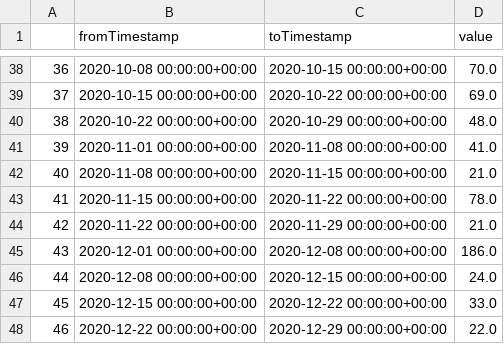
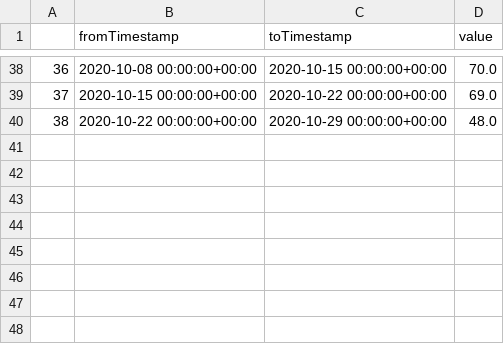
Before and after one commit to napo/osm_covid19_italy, a CSV file: data/contributions_codogno.csv, drawn as a sheet; only a part is shown, gaps mark what is left out.

```diff
--- a/data/contributions_codogno.csv
+++ b/data/contributions_codogno.csv
@@ -40,9 +40 @@
 38,2020-10-22 00:00:00+00:00,2020-10-29 00:00:00+00:00,48.0
-39,2020-11-01 00:00:00+00:00,2020-11-08 00:00:00+00:00,41.0
-40,2020-11-08 00:00:00+00:00,2020-11-15 00:00:00+00:00,21.0
-41,2020-11-15 00:00:00+00:00,2020-11-22 00:00:00+00:00,78.0
-42,2020-11-22 00:00:00+00:00,2020-11-29 00:00:00+00:00,21.0
-43,2020-12-01 00:00:00+00:00,2020-12-08 00:00:00+00:00,186.0
-44,2020-12-08 00:00:00+00:00,2020-12-15 00:00:00+00:00,24.0
-45,2020-12-15 00:00:00+00:00,2020-12-22 00:00:00+00:00,33.0
-46,2020-12-22 00:00:00+00:00,2020-12-29 00:00:00+00:00,22.0
```
Also changed, not shown: 1 other file.
